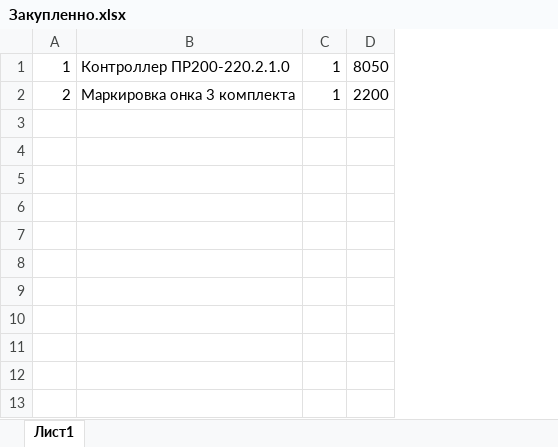
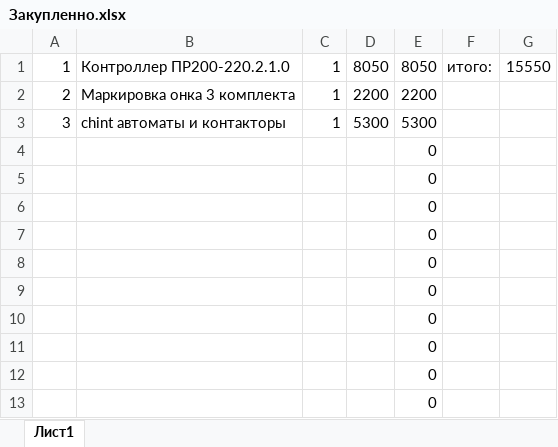
Before and after one commit to kaymantex68/project_ventilyaciya_komleksnue_resheniay, an Excel workbook: Закупленно.xlsx, sheet Лист1, drawn as a sheet; values as stored, in another font and other column widths than the file's, no borders; the diff names each change by its address in the sheet, - before the commit and + after, or states it on an @@ line.

```diff
--- a/Закупленно.xlsx (sheet Лист1)
+++ b/Закупленно.xlsx (sheet Лист1)
+column E, rows 1-2: 8050 | 2200
+column F, row 1: итого:
+column G, row 1: 15550
+row 3: 3 | chint автоматы и контакторы | 1 | 5300 | 5300
+row 4:  |  |  |  | 0
+row 5:  |  |  |  | 0
+row 6:  |  |  |  | 0
+row 7:  |  |  |  | 0
+row 8:  |  |  |  | 0
+row 9:  |  |  |  | 0
+row 10:  |  |  |  | 0
+row 11:  |  |  |  | 0
+row 12:  |  |  |  | 0
+row 13:  |  |  |  | 0
```
Also changed, not shown: 1 other file.
